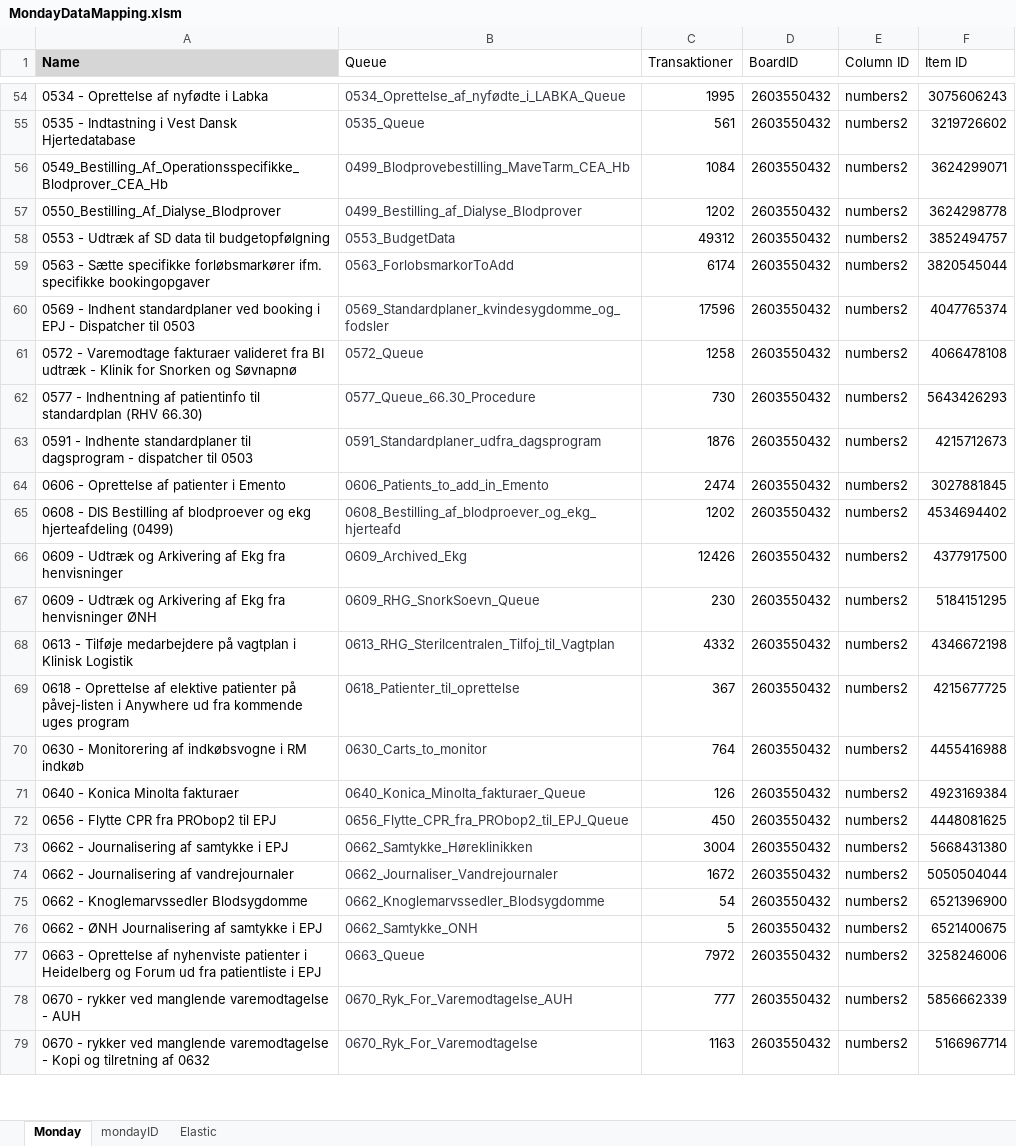
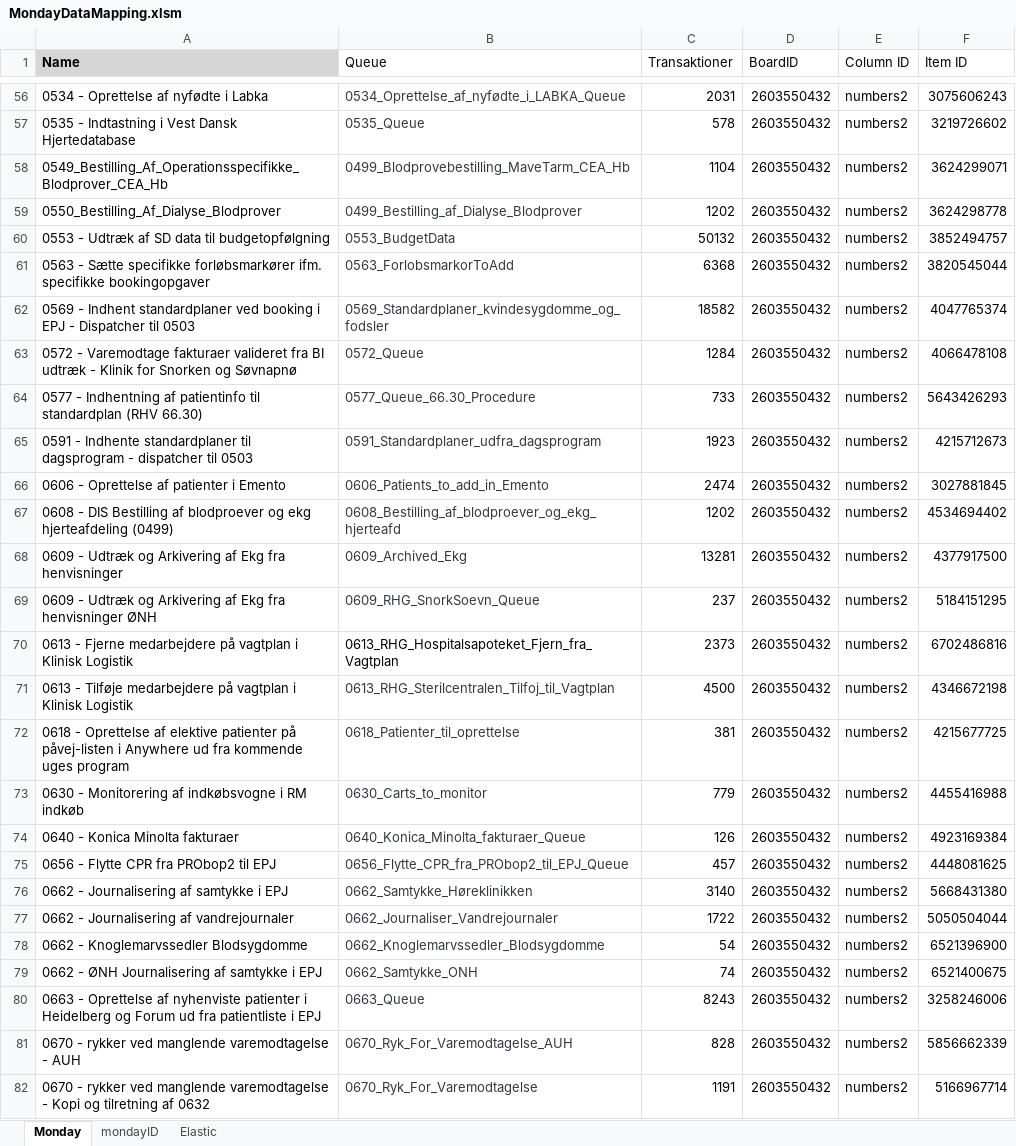
Before and after one commit to MortenSJ/UpdateMonday, an Excel workbook: MondayDataMapping.xlsm, sheet Monday, drawn as a sheet; only a part is shown, gaps mark what is left out; values as stored, in another font and other column widths than the file's, no borders; charts and pictures not drawn; addresses are those after the commit; the diff covers the shown part only; the diff names each change by its address in the sheet, - before the commit and + after, or states it on an @@ line.

```diff
--- a/MondayDataMapping.xlsm (sheet Monday)
+++ b/MondayDataMapping.xlsm (sheet Monday)
-C56 (Transaktioner): 1995
+C56 (Transaktioner): 2031
-C57 (Transaktioner): 561
+C57 (Transaktioner): 578
-C58 (Transaktioner): 1084
+C58 (Transaktioner): 1104
-C60 (Transaktioner): 49312
+C60 (Transaktioner): 50132
-C61 (Transaktioner): 6174
+C61 (Transaktioner): 6368
-C62 (Transaktioner): 17596
+C62 (Transaktioner): 18582
-C63 (Transaktioner): 1258
+C63 (Transaktioner): 1284
-C64 (Transaktioner): 730
+C64 (Transaktioner): 733
-C65 (Transaktioner): 1876
+C65 (Transaktioner): 1923
-C68 (Transaktioner): 12426
+C68 (Transaktioner): 13281
-C69 (Transaktioner): 230
+C69 (Transaktioner): 237
+row 70: 0613 - Fjerne medarbejdere på vagtplan i Klinisk Logistik | 0613_RHG_Hospitalsapoteket_Fjern_fra_Vagtplan | 2373 | 2603550432 | numbers2 | 6702486816
-C71 (Transaktioner): 4332
+C71 (Transaktioner): 4500
-C72 (Transaktioner): 367
+C72 (Transaktioner): 381
-C73 (Transaktioner): 764
+C73 (Transaktioner): 779
-C75 (Transaktioner): 450
+C75 (Transaktioner): 457
-C76 (Transaktioner): 3004
+C76 (Transaktioner): 3140
-C77 (Transaktioner): 1672
+C77 (Transaktioner): 1722
-C79 (Transaktioner): 5
+C79 (Transaktioner): 74
-C80 (Transaktioner): 7972
+C80 (Transaktioner): 8243
-C81 (Transaktioner): 777
+C81 (Transaktioner): 828
-C82 (Transaktioner): 1163
+C82 (Transaktioner): 1191
```
Also changed, not shown: 5 added rows and 54 edited cells elsewhere in this sheet, sheet Elastic, formulas that keep their value, 3 other files.
